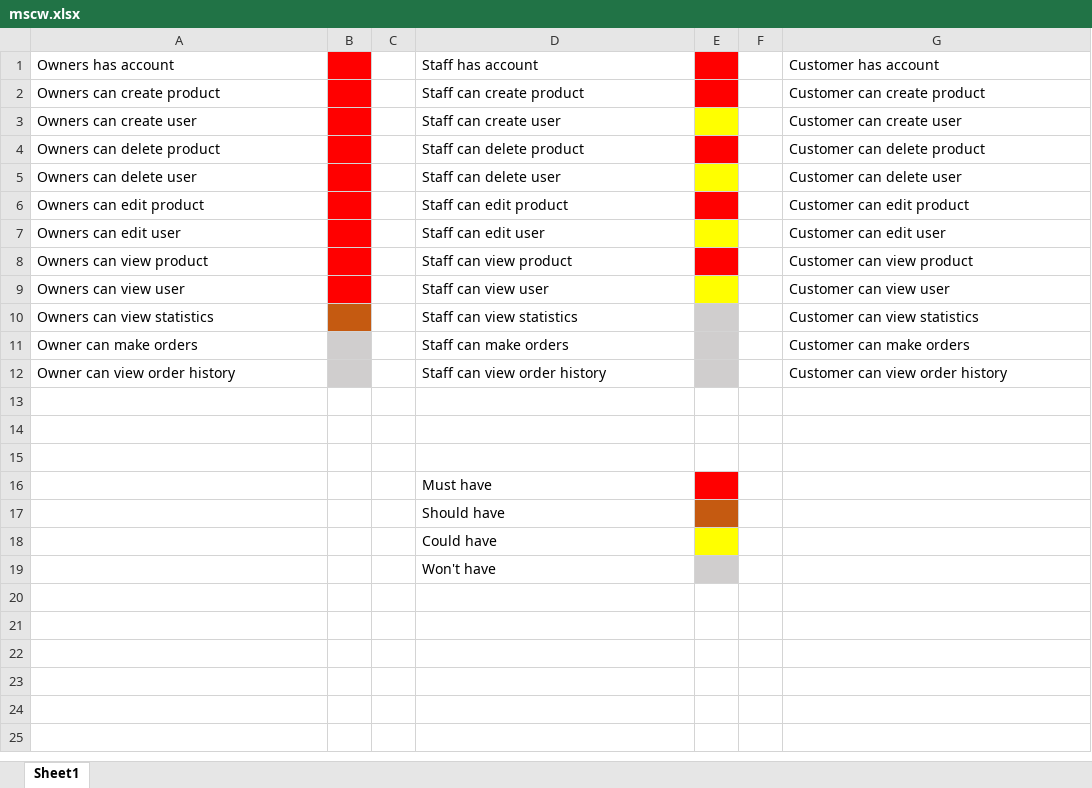
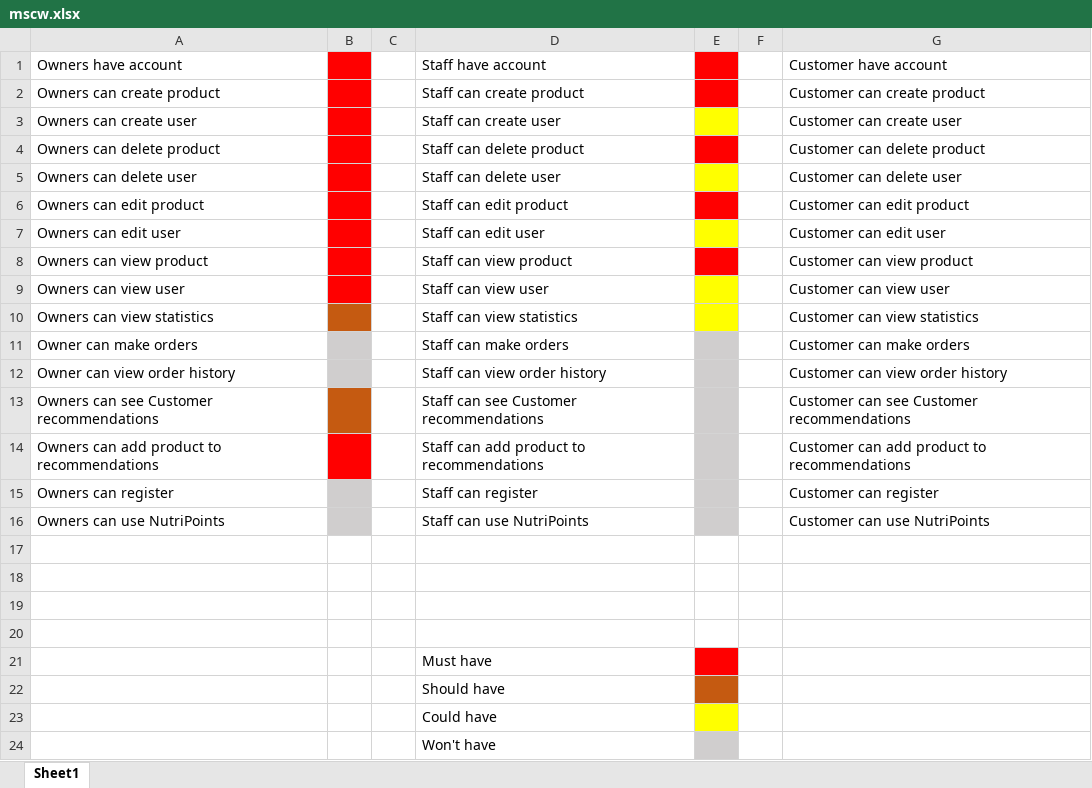
Before and after one commit to KaloyankerR/Fit-Fusion, an Excel workbook: Documentation/Resources/mscw.xlsx, sheet Sheet1, drawn as a sheet; values as stored, in another font and other column widths than the file's, no borders; the diff names each change by its address in the sheet, - before the commit and + after, or states it on an @@ line.

Commit message:
Resources updated

```diff
--- a/Documentation/Resources/mscw.xlsx (sheet Sheet1)
+++ b/Documentation/Resources/mscw.xlsx (sheet Sheet1)
-A1: Owners has account
+A1: Owners have account
-D1: Staff has account
+D1: Staff have account
-G1: Customer has account
+G1: Customer have account
-E10 fill: #D0CECE
+E10 fill: #FFFF00
+row 13: Owners can see Customer recommendations |  |  | Staff can see Customer recommendations |  |  | Customer can see Customer recommendations
+row 14: Owners can add product to recommendations |  |  | Staff can add product to recommendations |  |  | Customer can add product to recommendations
+row 15: Owners can register |  |  | Staff can register |  |  | Customer can register
+row 16: Owners can use NutriPoints |  |  | Staff can use NutriPoints |  |  | Customer can use NutriPoints
+row 17: (empty)
```
